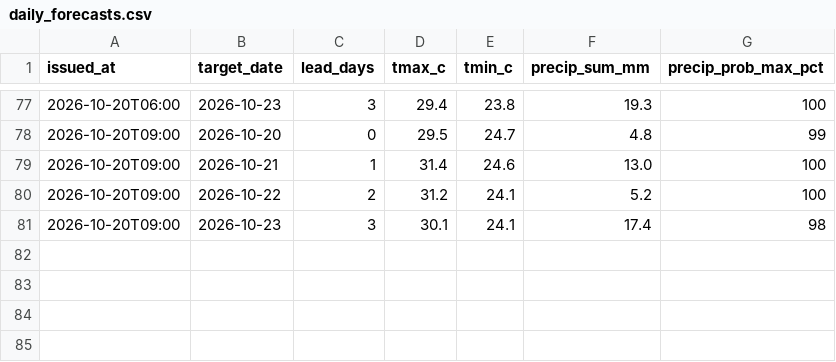
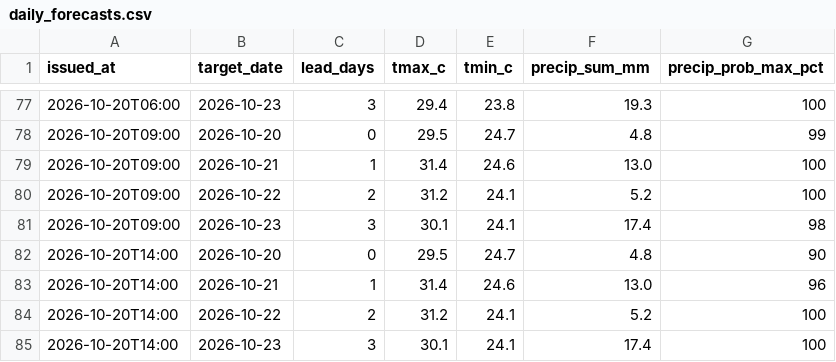
Before and after one commit to farah-aleya/seri-iskandar-weather, a CSV file: data/daily_forecasts.csv, drawn as a sheet; only a part is shown, gaps mark what is left out; the diff names each change by its address in the sheet, - before the commit and + after, or states it on an @@ line.

```diff
--- a/data/daily_forecasts.csv
+++ b/data/daily_forecasts.csv
+row 82: 2026-10-20T14:00 | 2026-10-20 | 0 | 29.5 | 24.7 | 4.8 | 90
+row 83: 2026-10-20T14:00 | 2026-10-21 | 1 | 31.4 | 24.6 | 13.0 | 96
+row 84: 2026-10-20T14:00 | 2026-10-22 | 2 | 31.2 | 24.1 | 5.2 | 100
+row 85: 2026-10-20T14:00 | 2026-10-23 | 3 | 30.1 | 24.1 | 17.4 | 100
```
Also changed, not shown: data/current.csv, data/forecasts.csv, 2 other files.
